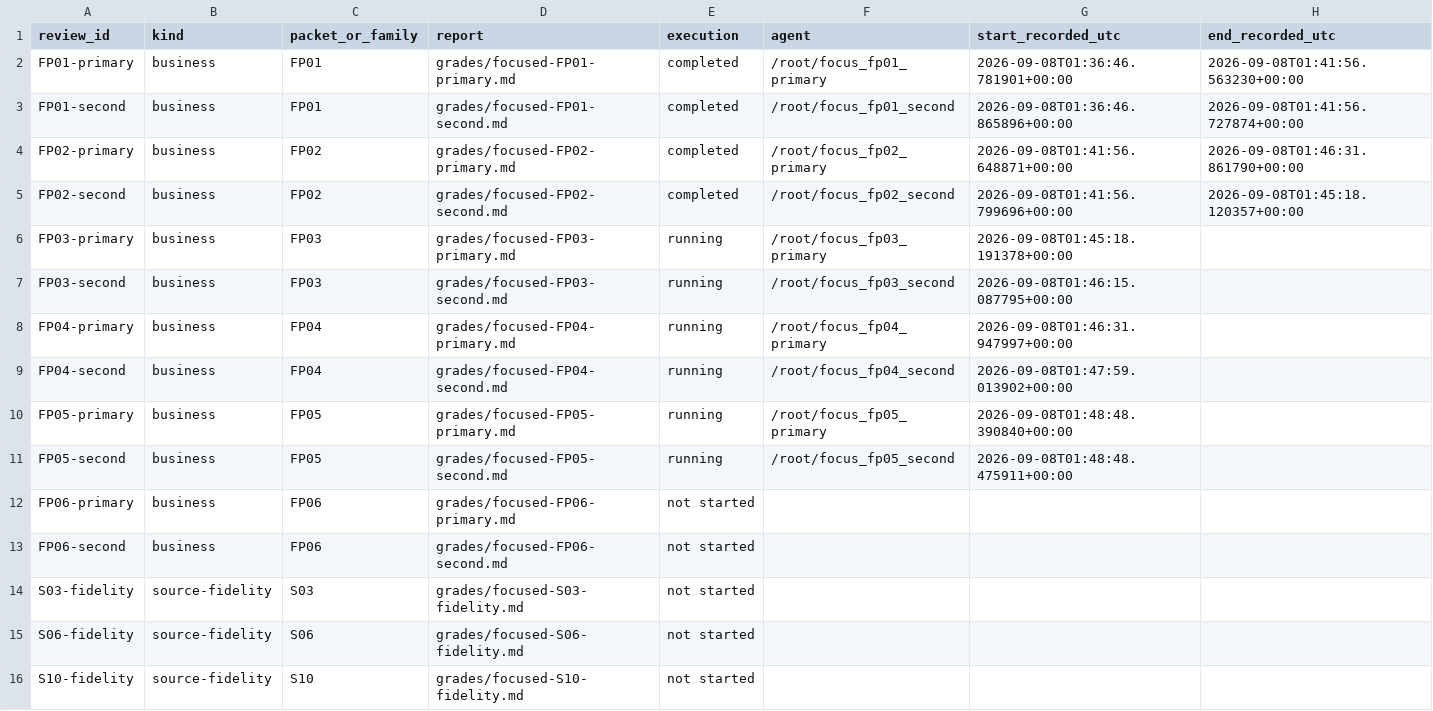
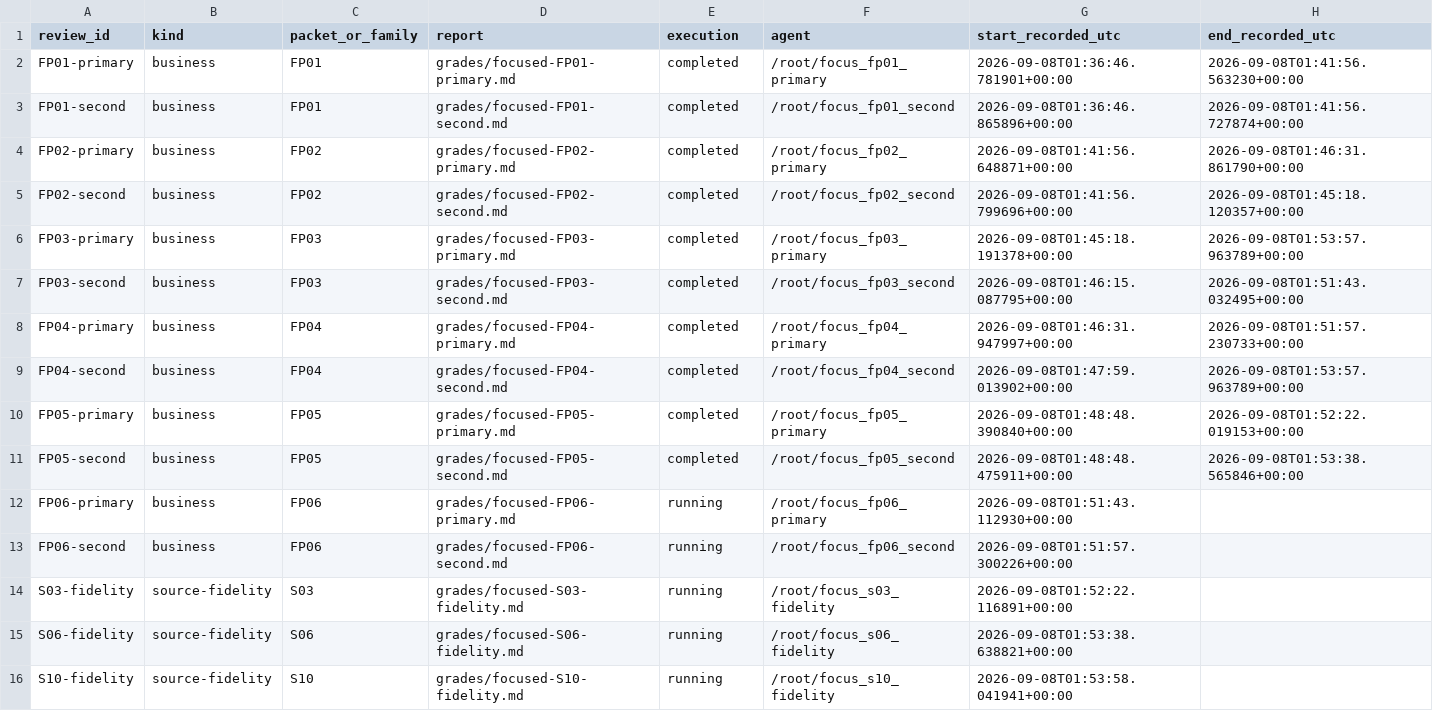
Before and after one commit to mashimashica/alps, a TSV file: assessment/v070/focused-grading-list.tsv, drawn as a sheet.

Commit message:
assessment: preserve ten focused business reviews and forty adopted application results
Signed-off-by: Mashimashica <43808210+mashimashica@users.noreply.github.com>

```diff
--- a/assessment/v070/focused-grading-list.tsv
+++ b/assessment/v070/focused-grading-list.tsv
@@ -5,12 +5,12 @@ FP02-primary	business	FP02	grades/focused-FP02-primary.md	completed	/root/focus_
 FP02-second	business	FP02	grades/focused-FP02-second.md	completed	/root/focus_fp02_second	2026-09-08T01:41:56.799696+00:00	2026-09-08T01:45:18.120357+00:00
-FP03-primary	business	FP03	grades/focused-FP03-primary.md	running	/root/focus_fp03_primary	2026-09-08T01:45:18.191378+00:00	
-FP03-second	business	FP03	grades/focused-FP03-second.md	running	/root/focus_fp03_second	2026-09-08T01:46:15.087795+00:00	
-FP04-primary	business	FP04	grades/focused-FP04-primary.md	running	/root/focus_fp04_primary	2026-09-08T01:46:31.947997+00:00	
-FP04-second	business	FP04	grades/focused-FP04-second.md	running	/root/focus_fp04_second	2026-09-08T01:47:59.013902+00:00	
-FP05-primary	business	FP05	grades/focused-FP05-primary.md	running	/root/focus_fp05_primary	2026-09-08T01:48:48.390840+00:00	
-FP05-second	business	FP05	grades/focused-FP05-second.md	running	/root/focus_fp05_second	2026-09-08T01:48:48.475911+00:00	
-FP06-primary	business	FP06	grades/focused-FP06-primary.md	not started			
-FP06-second	business	FP06	grades/focused-FP06-second.md	not started			
-S03-fidelity	source-fidelity	S03	grades/focused-S03-fidelity.md	not started			
-S06-fidelity	source-fidelity	S06	grades/focused-S06-fidelity.md	not started			
-S10-fidelity	source-fidelity	S10	grades/focused-S10-fidelity.md	not started			
+FP03-primary	business	FP03	grades/focused-FP03-primary.md	completed	/root/focus_fp03_primary	2026-09-08T01:45:18.191378+00:00	2026-09-08T01:53:57.963789+00:00
+FP03-second	business	FP03	grades/focused-FP03-second.md	completed	/root/focus_fp03_second	2026-09-08T01:46:15.087795+00:00	2026-09-08T01:51:43.032495+00:00
+FP04-primary	business	FP04	grades/focused-FP04-primary.md	completed	/root/focus_fp04_primary	2026-09-08T01:46:31.947997+00:00	2026-09-08T01:51:57.230733+00:00
+FP04-second	business	FP04	grades/focused-FP04-second.md	completed	/root/focus_fp04_second	2026-09-08T01:47:59.013902+00:00	2026-09-08T01:53:57.963789+00:00
+FP05-primary	business	FP05	grades/focused-FP05-primary.md	completed	/root/focus_fp05_primary	2026-09-08T01:48:48.390840+00:00	2026-09-08T01:52:22.019153+00:00
+FP05-second	business	FP05	grades/focused-FP05-second.md	completed	/root/focus_fp05_second	2026-09-08T01:48:48.475911+00:00	2026-09-08T01:53:38.565846+00:00
+FP06-primary	business	FP06	grades/focused-FP06-primary.md	running	/root/focus_fp06_primary	2026-09-08T01:51:43.112930+00:00	
+FP06-second	business	FP06	grades/focused-FP06-second.md	running	/root/focus_fp06_second	2026-09-08T01:51:57.300226+00:00	
+S03-fidelity	source-fidelity	S03	grades/focused-S03-fidelity.md	running	/root/focus_s03_fidelity	2026-09-08T01:52:22.116891+00:00	
+S06-fidelity	source-fidelity	S06	grades/focused-S06-fidelity.md	running	/root/focus_s06_fidelity	2026-09-08T01:53:38.638821+00:00	
+S10-fidelity	source-fidelity	S10	grades/focused-S10-fidelity.md	running	/root/focus_s10_fidelity	2026-09-08T01:53:58.041941+00:00	
```
Also changed, not shown: 29 other files.
